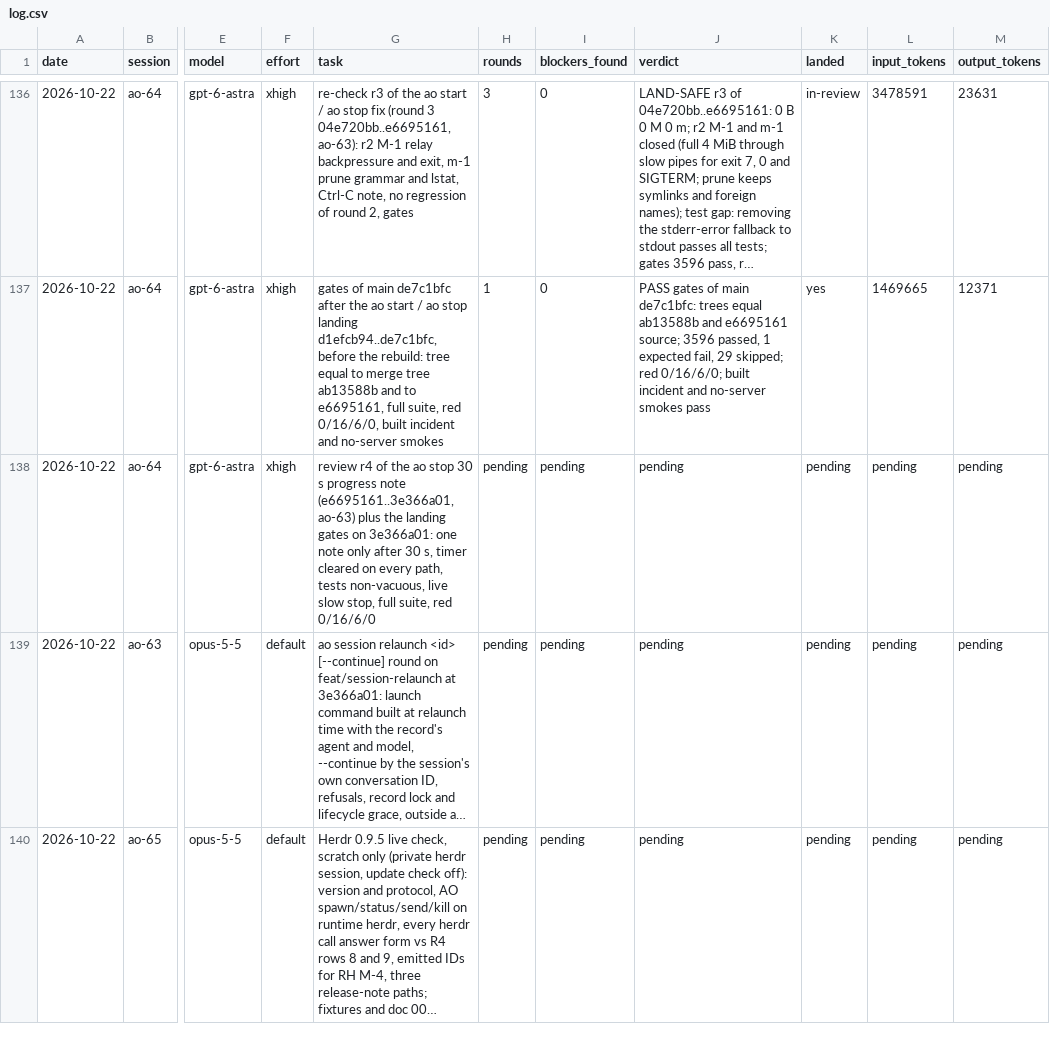
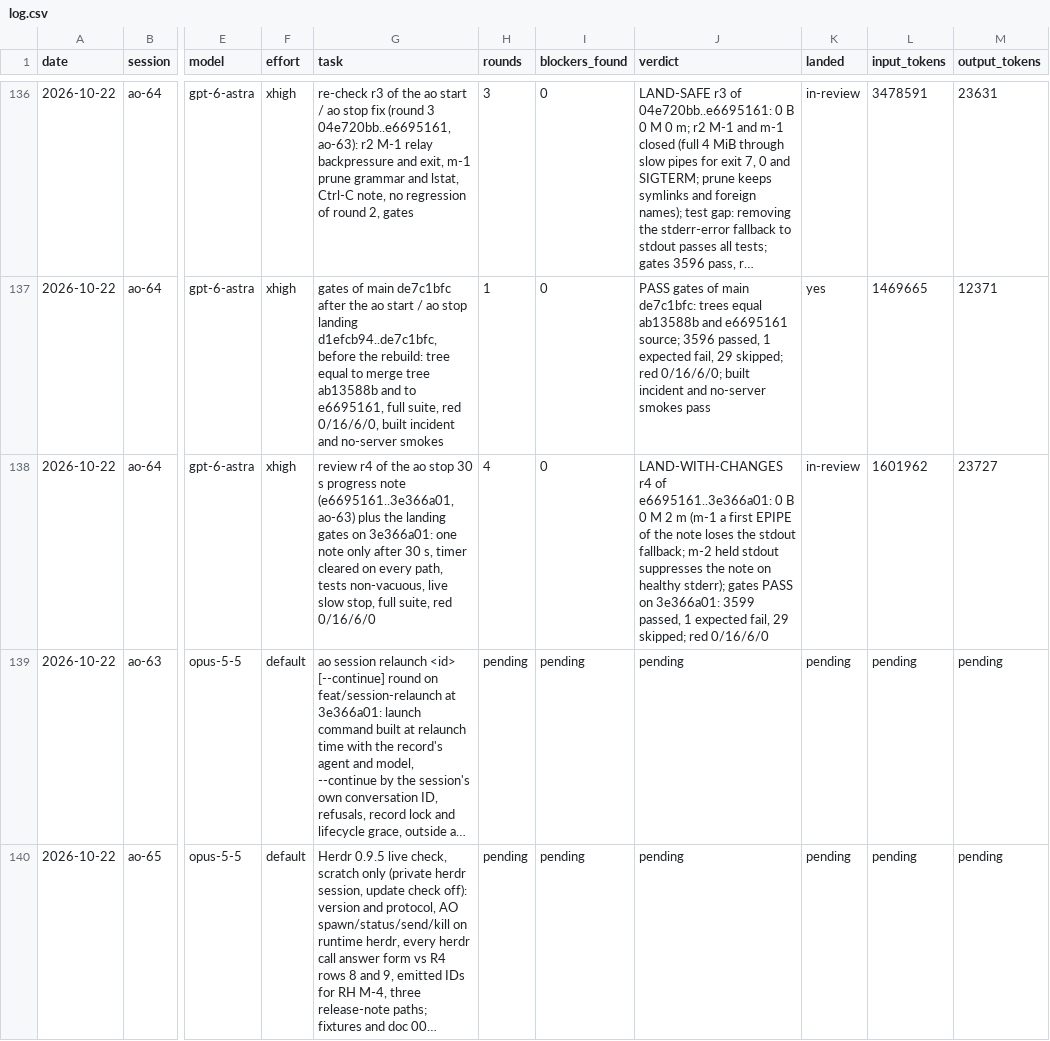
Before and after one commit to taisung/agent-orchestrator, a CSV file: development/artifacts/model_router_log/log.csv, drawn as a sheet; only a part is shown, gaps mark what is left out; long unchanged cells end in …; the diff names each change by its address in the sheet, - before the commit and + after, or states it on an @@ line.

Commit message:
docs(development): add review r4 of the ao stop progress note
ao-64 found 0 blocking, 0 major and 2 minor findings in e6695161..3e366a01
and ran the landing gates on its tip (3599 passed, 1 expected fail, 29
skipped; red 0/16/6/0). Both minors lose the 30 s note in an output edge
case; the stop and its exit code stay correct. The owner decides whether
the note lands now or after a fix.

```diff
--- a/development/artifacts/model_router_log/log.csv
+++ b/development/artifacts/model_router_log/log.csv
-H138 (rounds): pending
+H138 (rounds): 4
-I138 (blockers_found): pending
+I138 (blockers_found): 0
-J138 (verdict): pending
+J138 (verdict): LAND-WITH-CHANGES r4 of e6695161..3e366a01: 0 B 0 M 2 m (m-1 a first EPIPE of the note loses the stdout fallback; m-2 held stdout suppresses the note on healthy stderr); gates PASS on 3e366a01: 3599 passed, 1 expected fail, 29 skipped; red 0/16/6/0
-K138 (landed): pending
+K138 (landed): in-review
-L138 (input_tokens): pending
+L138 (input_tokens): 1601962
-M138 (output_tokens): pending
+M138 (output_tokens): 23727
```
Also changed, not shown: 1 other file.
